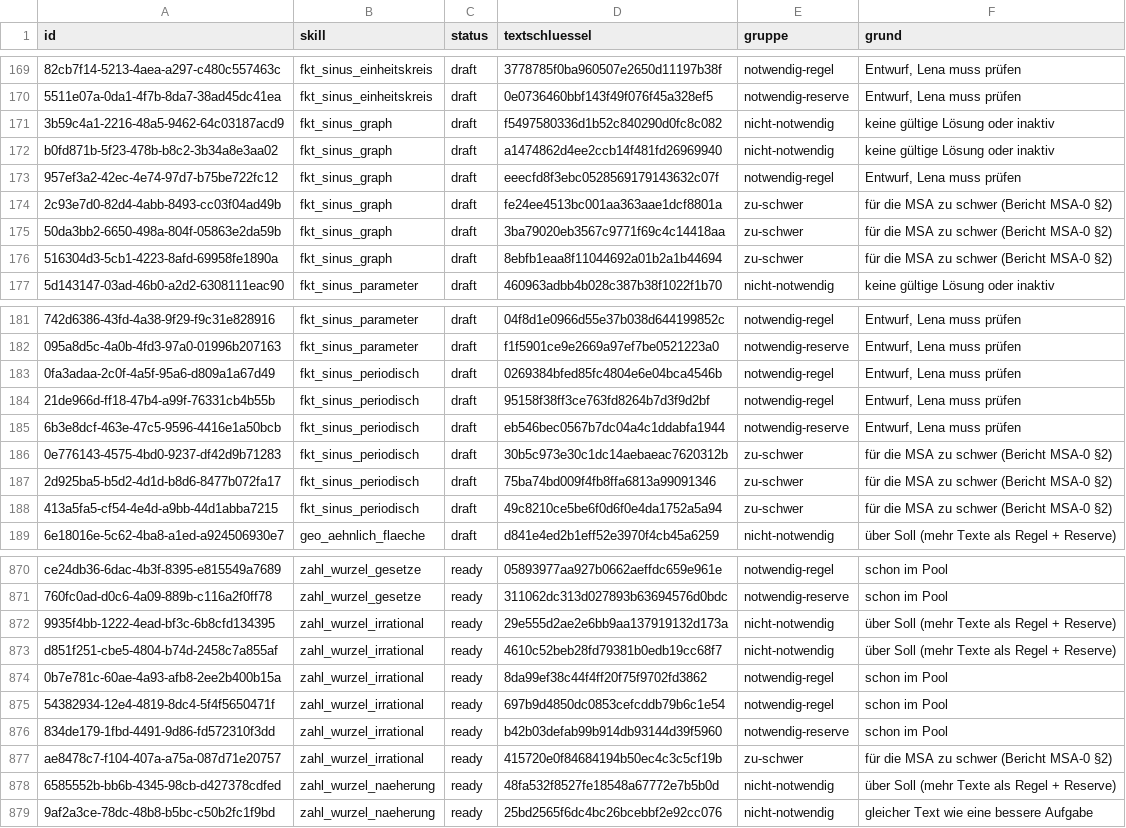
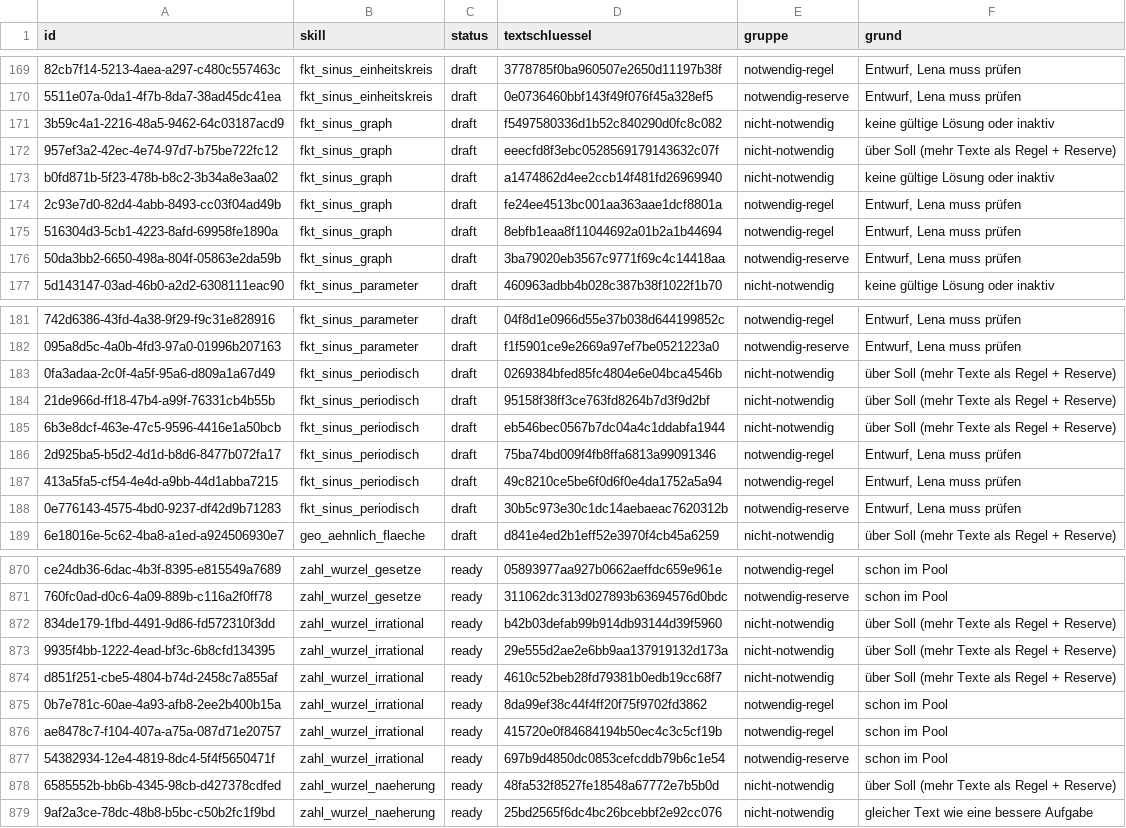
Before and after one commit to RasitGueven/Edvancev1, a CSV file: docs/msa/msa1/streichliste.csv, drawn as a sheet; only a part is shown, gaps mark what is left out; removed rows and columns are numbered as before the commit, all else as after; the diff covers the shown part only; the diff names each change by its address in the sheet, - before the commit and + after, or states it on an @@ line.

```diff
--- a/docs/msa/msa1/streichliste.csv
+++ b/docs/msa/msa1/streichliste.csv
+row 172: 957ef3a2-42ec-4e74-97d7-b75be722fc12 | fkt_sinus_graph | draft | eeecfd8f3ebc0528569179143632c07f | nicht-notwendig | über Soll (mehr Texte als Regel + Reserve)
-row 173: 957ef3a2-42ec-4e74-97d7-b75be722fc12 | fkt_sinus_graph | draft | eeecfd8f3ebc0528569179143632c07f | notwendig-regel | Entwurf, Lena muss prüfen
-E174 (gruppe): zu-schwer
+E174 (gruppe): notwendig-regel
-F174 (grund): für die MSA zu schwer (Bericht MSA-0 §2)
+F174 (grund): Entwurf, Lena muss prüfen
+row 175: 516304d3-5cb1-4223-8afd-69958fe1890a | fkt_sinus_graph | draft | 8ebfb1eaa8f11044692a01b2a1b44694 | notwendig-regel | Entwurf, Lena muss prüfen
-E176 (gruppe): zu-schwer
+E176 (gruppe): notwendig-reserve
-F176 (grund): für die MSA zu schwer (Bericht MSA-0 §2)
+F176 (grund): Entwurf, Lena muss prüfen
-row 176: 516304d3-5cb1-4223-8afd-69958fe1890a | fkt_sinus_graph | draft | 8ebfb1eaa8f11044692a01b2a1b44694 | zu-schwer | für die MSA zu schwer (Bericht MSA-0 §2)
-E183:E184 (gruppe): notwendig-regel
+E183:E184 (gruppe): nicht-notwendig
-F183:F185 (grund): Entwurf, Lena muss prüfen
+F183:F185 (grund): über Soll (mehr Texte als Regel + Reserve)
-E185 (gruppe): notwendig-reserve
+E185 (gruppe): nicht-notwendig
-row 186: 0e776143-4575-4bd0-9237-df42d9b71283 | fkt_sinus_periodisch | draft | 30b5c973e30c1dc14aebaeac7620312b | zu-schwer | für die MSA zu schwer (Bericht MSA-0 §2)
-E186:E187 (gruppe): zu-schwer
+E186:E187 (gruppe): notwendig-regel
-F186:F187 (grund): für die MSA zu schwer (Bericht MSA-0 §2)
+F186:F187 (grund): Entwurf, Lena muss prüfen
+row 188: 0e776143-4575-4bd0-9237-df42d9b71283 | fkt_sinus_periodisch | draft | 30b5c973e30c1dc14aebaeac7620312b | notwendig-reserve | Entwurf, Lena muss prüfen
+row 872: 834de179-1fbd-4491-9d86-fd572310f3dd | zahl_wurzel_irrational | ready | b42b03defab99b914db93144d39f5960 | nicht-notwendig | über Soll (mehr Texte als Regel + Reserve)
+row 876: ae8478c7-f104-407a-a75a-087d71e20757 | zahl_wurzel_irrational | ready | 415720e0f84684194b50ec4c3c5cf19b | notwendig-regel | schon im Pool
-E877 (gruppe): notwendig-regel
+E877 (gruppe): notwendig-reserve
-row 876: 834de179-1fbd-4491-9d86-fd572310f3dd | zahl_wurzel_irrational | ready | b42b03defab99b914db93144d39f5960 | notwendig-reserve | schon im Pool
-row 877: ae8478c7-f104-407a-a75a-087d71e20757 | zahl_wurzel_irrational | ready | 415720e0f84684194b50ec4c3c5cf19b | zu-schwer | für die MSA zu schwer (Bericht MSA-0 §2)
```
Also changed, not shown: 5 added rows, 5 removed rows and 14 edited cells elsewhere in this file, 8 other files.
